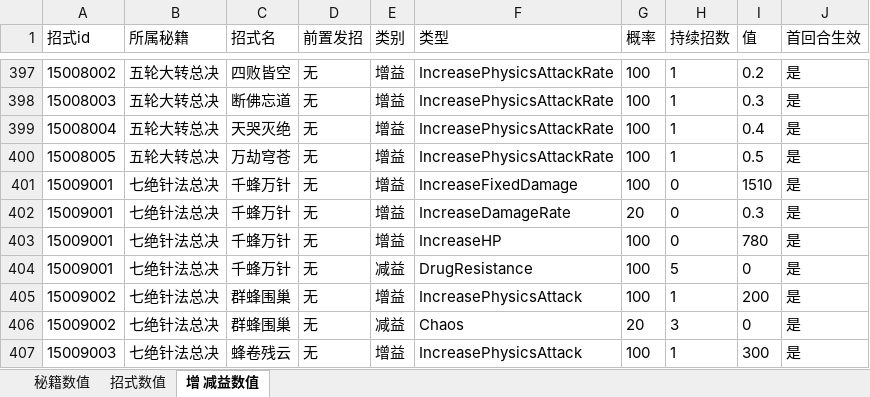
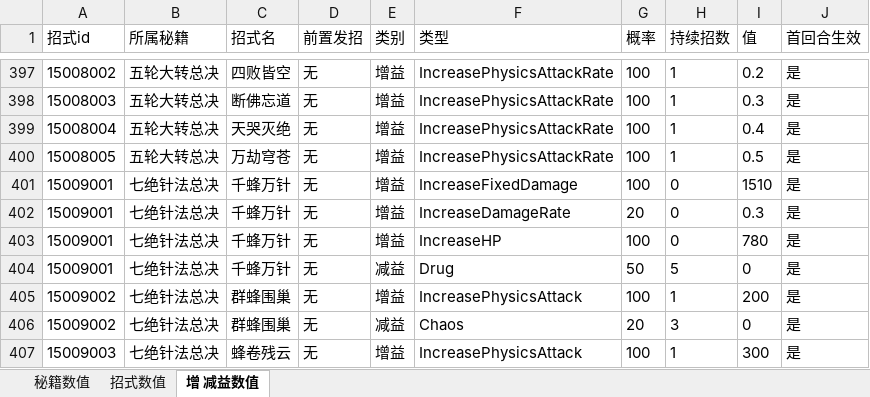
Before and after one commit to zhaoguo20002/MyWuXia, an Excel workbook: docs/秘籍数值.xlsx, sheet 增 减益数值, drawn as a sheet; only a part is shown, gaps mark what is left out; values as stored, in another font and other column widths than the file's, no borders; the diff names each change by its address in the sheet, - before the commit and + after, or states it on an @@ line.

```diff
--- a/docs/秘籍数值.xlsx (sheet 增 减益数值)
+++ b/docs/秘籍数值.xlsx (sheet 增 减益数值)
-F404 (类型): DrugResistance
+F404 (类型): Drug
-G404 (概率): 100
+G404 (概率): 50
```
Also changed, not shown: sheet 秘籍数值, sheet 招式数值, docs/数值平衡.xlsx, 6 other files.
